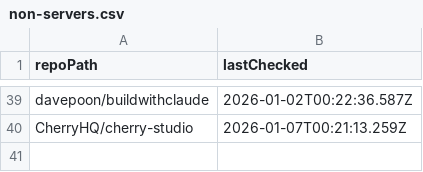
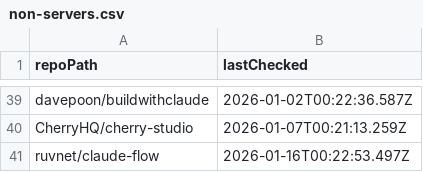
Before and after one commit to ThatGuySam/mcp-almanac, a CSV file: data/non-servers.csv, drawn as a sheet; only a part is shown, gaps mark what is left out; the diff names each change by its address in the sheet, - before the commit and + after, or states it on an @@ line.

```diff
--- a/data/non-servers.csv
+++ b/data/non-servers.csv
+row 41: ruvnet/claude-flow | 2026-01-16T00:22:53.497Z
```
Also changed, not shown: 10 other files.
